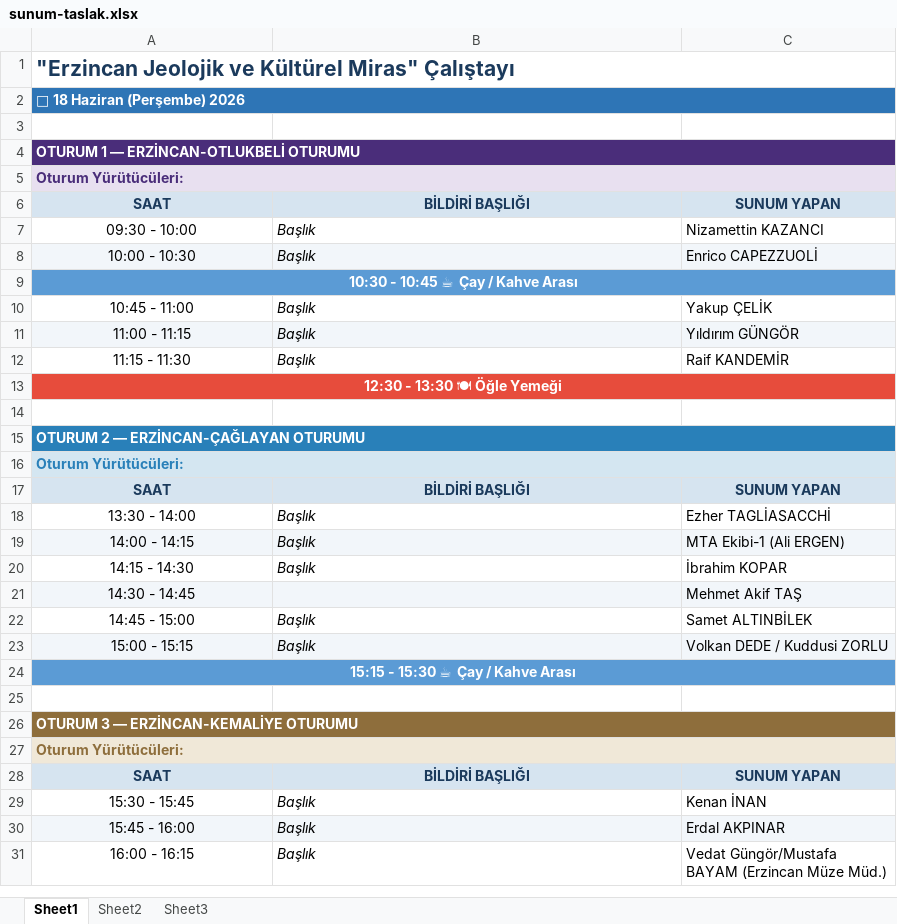
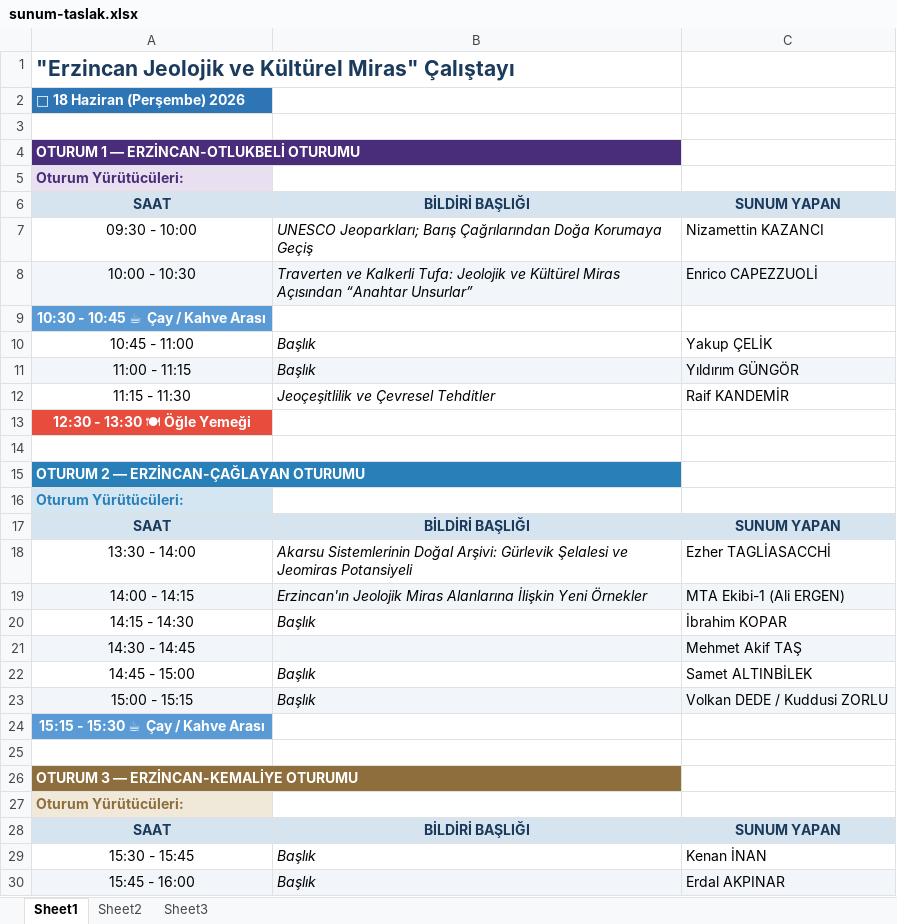
Before and after one commit to mhmakftas/erzincan-workshop, an Excel workbook: fotolar/sunum-taslak.xlsx, sheet Sheet1, drawn as a sheet; only a part is shown; the shorter side is filled out with more unchanged rows; values as stored, in another font and other column widths than the file's, no borders; the diff covers the shown part only; the diff names each change by its address in the sheet, - before the commit and + after, or states it on an @@ line.

```diff
--- a/fotolar/sunum-taslak.xlsx (sheet Sheet1)
+++ b/fotolar/sunum-taslak.xlsx (sheet Sheet1)
-A1:C1 merged
-A2:C2 merged
-A4:C4 merged
-A5:C5 merged
-B7: Başlık
+B7: UNESCO Jeoparkları; Barış Çağrılarından Doğa Korumaya Geçiş
-B8: Başlık
+B8: Traverten ve Kalkerli Tufa: Jeolojik ve Kültürel Miras Açısından “Anahtar Unsurlar”
-A9:C9 merged
-B12: Başlık
+B12: Jeoçeşitlilik ve Çevresel Tehditler
-A13:C13 merged
-A15:C15 merged
-A16:C16 merged
-B18: Başlık
+B18: Akarsu Sistemlerinin Doğal Arşivi: Gürlevik Şelalesi ve Jeomiras Potansiyeli
-B19: Başlık
+B19: Erzincan'ın Jeolojik Miras Alanlarına İlişkin Yeni Örnekler
-A24:C24 merged
-A26:C26 merged
-A27:C27 merged
```
Also changed, not shown: 2 edited cells, cell formats and merged cells elsewhere in this sheet.
